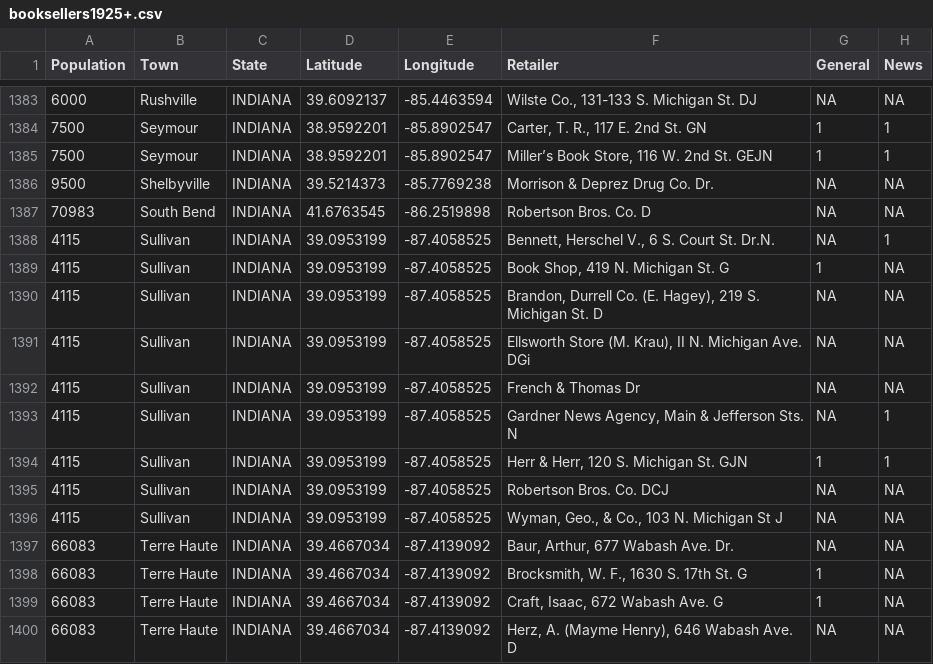
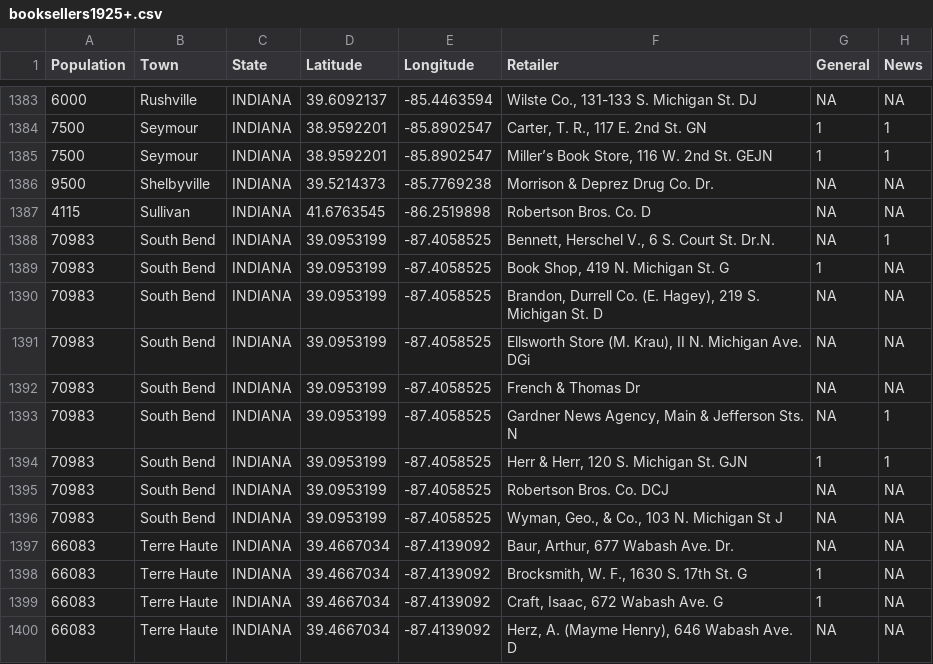
Before and after one commit to azleslie/azleslie.github.io, a CSV file: booksellers1925+.csv, drawn as a sheet; only a part is shown, gaps mark what is left out; the diff names each change by its address in the sheet, - before the commit and + after, or states it on an @@ line.

```diff
--- a/booksellers1925+.csv
+++ b/booksellers1925+.csv
-A1387 (Population): 70983
+A1387 (Population): 4115
-B1387 (Town): South Bend
+B1387 (Town): Sullivan
-A1388:A1396 (Population): 4115
+A1388:A1396 (Population): 70983
-B1388:B1396 (Town): Sullivan
+B1388:B1396 (Town): South Bend
```
Also changed, not shown: 12 other files.
